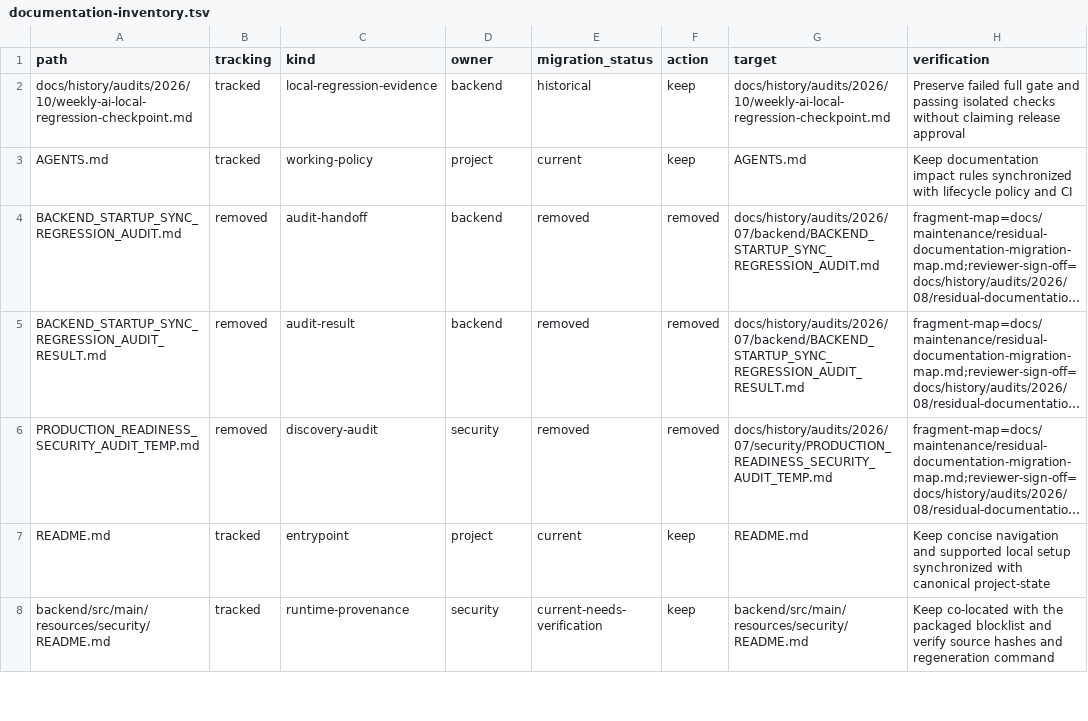
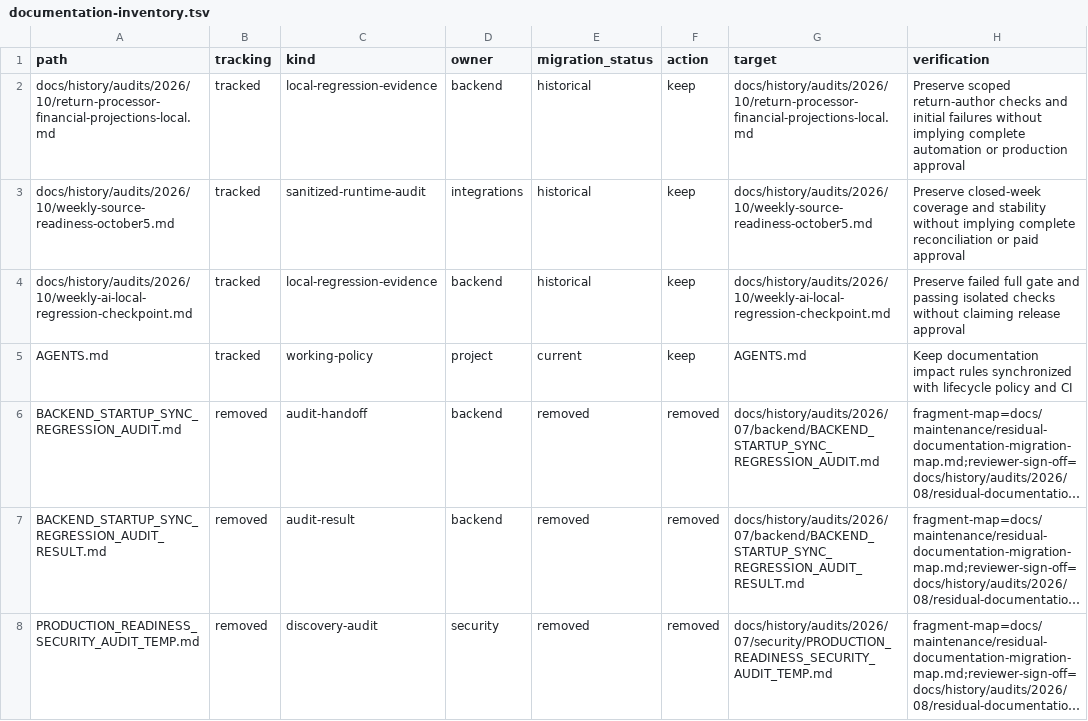
Before and after one commit to pavelchervonenko/analytical-platform-for-store, a TSV file: docs/maintenance/documentation-inventory.tsv, drawn as a sheet; only a part is shown; the shorter side is filled out with more unchanged rows; long unchanged cells end in ….

Commit message:
fix(analytics): attribute financial return metrics to LiveSklad processor

```diff
--- a/docs/maintenance/documentation-inventory.tsv
+++ b/docs/maintenance/documentation-inventory.tsv
@@ -1,2 +1,4 @@
 path	tracking	kind	owner	migration_status	action	target	verification
+docs/history/audits/2026/10/return-processor-financial-projections-local.md	tracked	local-regression-evidence	backend	historical	keep	docs/history/audits/2026/10/return-processor-financial-projections-local.md	Preserve scoped return-author checks and initial failures without implying complete automation or production approval
+docs/history/audits/2026/10/weekly-source-readiness-october5.md	tracked	sanitized-runtime-audit	integrations	historical	keep	docs/history/audits/2026/10/weekly-source-readiness-october5.md	Preserve closed-week coverage and stability without implying complete reconciliation or paid approval
 docs/history/audits/2026/10/weekly-ai-local-regression-checkpoint.md	tracked	local-regression-evidence	backend	historical	keep	docs/history/audits/2026/10/weekly-ai-local-regression-checkpoint.md	Preserve failed full gate and passing isolated checks without claiming release approval
```
Also changed, not shown: 36 other files.
